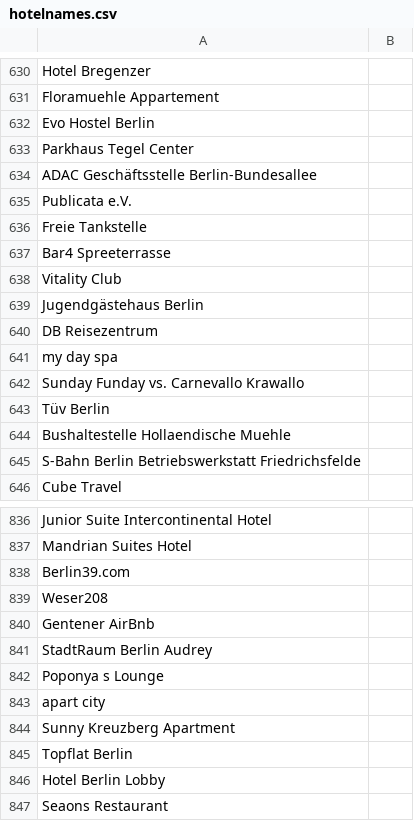
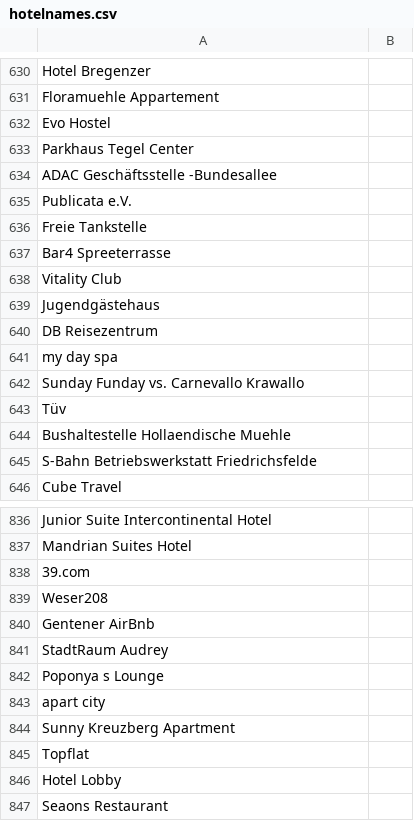
Before and after one commit to EvangeliaSp/bookbest, a CSV file: src/main/resources/dataFiles/hotelnames.csv, drawn as a sheet; only a part is shown, gaps mark what is left out; the diff covers the shown part only.

```diff
--- a/src/main/resources/dataFiles/hotelnames.csv
+++ b/src/main/resources/dataFiles/hotelnames.csv
@@ -631,5 +631,5 @@ Hotel Bregenzer,
 Floramuehle Appartement,
-Evo Hostel Berlin,
+Evo Hostel ,
 Parkhaus Tegel Center,
-ADAC Geschäftsstelle Berlin-Bundesallee,
+ADAC Geschäftsstelle -Bundesallee,
 Publicata e.V.,
@@ -638,3 +638,3 @@ Bar4 Spreeterrasse,
 Vitality Club,
-Jugendgästehaus Berlin,
+Jugendgästehaus ,
 DB Reisezentrum,
@@ -642,5 +642,5 @@ my day spa,
 Sunday Funday vs. Carnevallo Krawallo,
-Tüv Berlin,
+Tüv ,
 Bushaltestelle Hollaendische Muehle,
-S-Bahn Berlin Betriebswerkstatt Friedrichsfelde,
+S-Bahn  Betriebswerkstatt Friedrichsfelde,
 Cube Travel,
@@ -837,6 +837,6 @@ Junior Suite Intercontinental Hotel,
 Mandrian Suites Hotel,
-Berlin39.com,
+39.com,
 Weser208,
 Gentener AirBnb,
-StadtRaum Berlin Audrey,
+StadtRaum  Audrey,
 Poponya s Lounge,
@@ -844,4 +844,4 @@ apart city,
 Sunny Kreuzberg Apartment,
-Topflat Berlin,
-Hotel Berlin Lobby,
+Topflat ,
+Hotel  Lobby,
 Seaons Restaurant,
```
Also changed, not shown: 57 edited cells elsewhere in this file, 4 other files.
